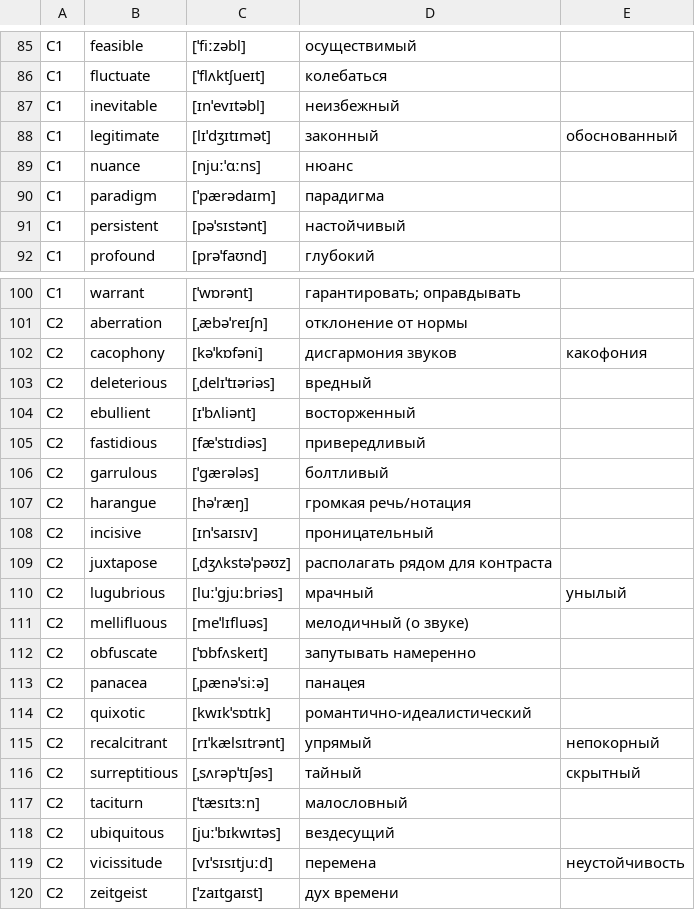
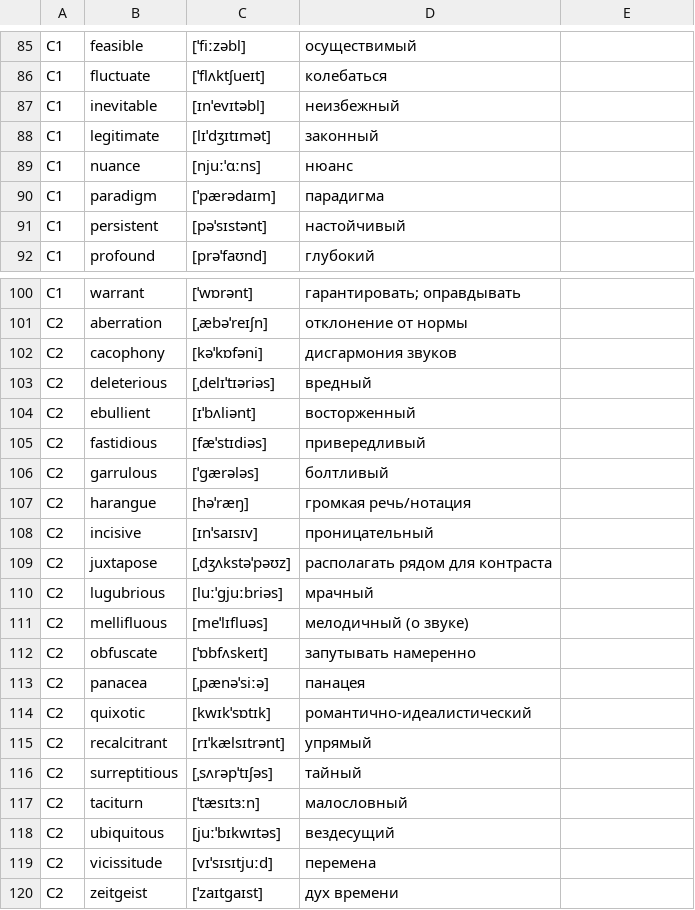
Before and after one commit to RustedBlood/english_cards, a CSV file: db/words.csv, drawn as a sheet; only a part is shown, gaps mark what is left out.

```diff
--- a/db/words.csv
+++ b/db/words.csv
@@ -87,3 +87,3 @@ C1,fluctuate,[ˈflʌktʃueɪt],колебаться
 C1,inevitable,[ɪnˈevɪtəbl],неизбежный
-C1,legitimate,[lɪˈdʒɪtɪmət],законный, обоснованный
+C1,legitimate,[lɪˈdʒɪtɪmət],законный
 C1,nuance,[njuːˈɑːns],нюанс
@@ -101,3 +101,3 @@ C1,warrant,[ˈwɒrənt],гарантировать; оправдывать
 C2,aberration,[ˌæbəˈreɪʃn],отклонение от нормы
-C2,cacophony,[kəˈkɒfəni],дисгармония звуков, какофония
+C2,cacophony,[kəˈkɒfəni],дисгармония звуков
 C2,deleterious,[ˌdelɪˈtɪəriəs],вредный
@@ -109,3 +109,3 @@ C2,incisive,[ɪnˈsaɪsɪv],проницательный
 C2,juxtapose,[ˌdʒʌkstəˈpəʊz],располагать рядом для контраста
-C2,lugubrious,[luːˈɡjuːbriəs],мрачный, унылый
+C2,lugubrious,[luːˈɡjuːbriəs],мрачный
 C2,mellifluous,[meˈlɪfluəs],мелодичный (о звуке)
@@ -114,7 +114,7 @@ C2,panacea,[ˌpænəˈsiːə],панацея
 C2,quixotic,[kwɪkˈsɒtɪk],романтично-идеалистический
-C2,recalcitrant,[rɪˈkælsɪtrənt],упрямый, непокорный
-C2,surreptitious,[ˌsʌrəpˈtɪʃəs],тайный, скрытный
+C2,recalcitrant,[rɪˈkælsɪtrənt],упрямый
+C2,surreptitious,[ˌsʌrəpˈtɪʃəs],тайный
 C2,taciturn,[ˈtæsɪtɜːn],малословный
 C2,ubiquitous,[juːˈbɪkwɪtəs],вездесущий
-C2,vicissitude,[vɪˈsɪsɪtjuːd],перемена, неустойчивость
+C2,vicissitude,[vɪˈsɪsɪtjuːd],перемена
 C2,zeitgeist,[ˈzaɪtɡaɪst],дух времени
```
Also changed, not shown: 5 other files.
